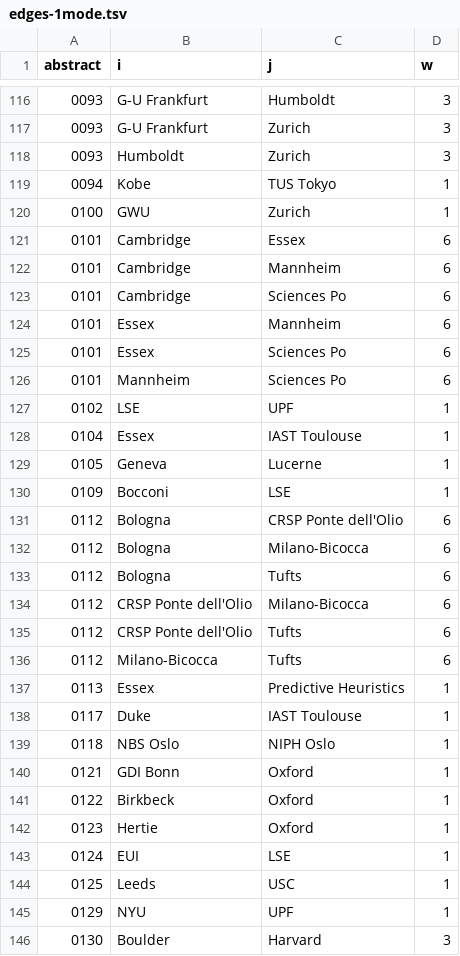
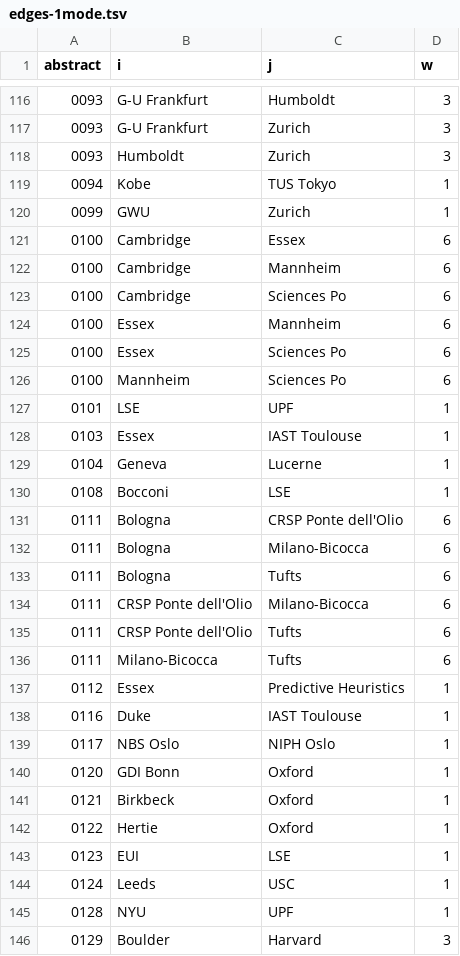
Before and after one commit to briatte/epsa2020, a TSV file: data/edges-1mode.tsv, drawn as a sheet; only a part is shown, gaps mark what is left out; the diff covers the shown part only.

```diff
--- a/data/edges-1mode.tsv
+++ b/data/edges-1mode.tsv
@@ -119,28 +119,28 @@ abstract	i	j	w
 0094	Kobe	TUS Tokyo	1
-0100	GWU	Zurich	1
-0101	Cambridge	Essex	6
-0101	Cambridge	Mannheim	6
-0101	Cambridge	Sciences Po	6
-0101	Essex	Mannheim	6
-0101	Essex	Sciences Po	6
-0101	Mannheim	Sciences Po	6
-0102	LSE	UPF	1
-0104	Essex	IAST Toulouse	1
-0105	Geneva	Lucerne	1
-0109	Bocconi	LSE	1
-0112	Bologna	CRSP Ponte dell'Olio	6
-0112	Bologna	Milano-Bicocca	6
-0112	Bologna	Tufts	6
-0112	CRSP Ponte dell'Olio	Milano-Bicocca	6
-0112	CRSP Ponte dell'Olio	Tufts	6
-0112	Milano-Bicocca	Tufts	6
-0113	Essex	Predictive Heuristics	1
-0117	Duke	IAST Toulouse	1
-0118	NBS Oslo	NIPH Oslo	1
-0121	GDI Bonn	Oxford	1
-0122	Birkbeck	Oxford	1
-0123	Hertie	Oxford	1
-0124	EUI	LSE	1
-0125	Leeds	USC	1
-0129	NYU	UPF	1
-0130	Boulder	Harvard	3
+0099	GWU	Zurich	1
+0100	Cambridge	Essex	6
+0100	Cambridge	Mannheim	6
+0100	Cambridge	Sciences Po	6
+0100	Essex	Mannheim	6
+0100	Essex	Sciences Po	6
+0100	Mannheim	Sciences Po	6
+0101	LSE	UPF	1
+0103	Essex	IAST Toulouse	1
+0104	Geneva	Lucerne	1
+0108	Bocconi	LSE	1
+0111	Bologna	CRSP Ponte dell'Olio	6
+0111	Bologna	Milano-Bicocca	6
+0111	Bologna	Tufts	6
+0111	CRSP Ponte dell'Olio	Milano-Bicocca	6
+0111	CRSP Ponte dell'Olio	Tufts	6
+0111	Milano-Bicocca	Tufts	6
+0112	Essex	Predictive Heuristics	1
+0116	Duke	IAST Toulouse	1
+0117	NBS Oslo	NIPH Oslo	1
+0120	GDI Bonn	Oxford	1
+0121	Birkbeck	Oxford	1
+0122	Hertie	Oxford	1
+0123	EUI	LSE	1
+0124	Leeds	USC	1
+0128	NYU	UPF	1
+0129	Boulder	Harvard	3
```
Also changed, not shown: 2 added rows, 2 removed rows and 10 edited cells elsewhere in this file, data/abstracts.tsv, data/affiliations.tsv, 4 other files.
